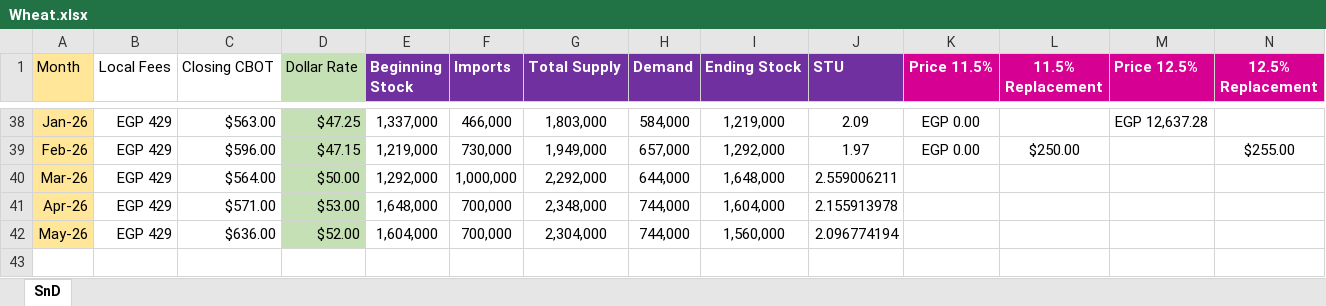
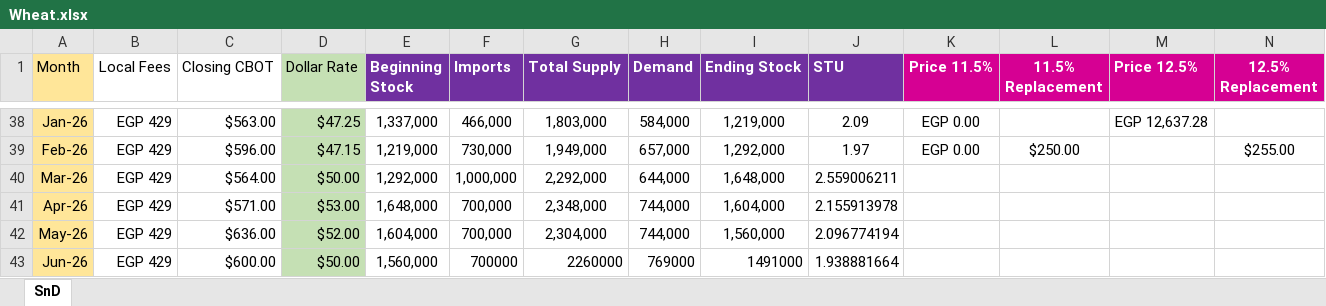
Before and after one commit to zeinasherif002/Adm-Medsofts-Commodities, an Excel workbook: Wheat.xlsx, sheet SnD, drawn as a sheet; only a part is shown, gaps mark what is left out; values as stored, in another font and other column widths than the file's, no borders; rows hold the shown columns only; the diff names each change by its address in the sheet, - before the commit and + after, or states it on an @@ line.

Commit message:
Add files via upload

```diff
--- a/Wheat.xlsx (sheet SnD)
+++ b/Wheat.xlsx (sheet SnD)
+row 43: Jun-26 | EGP 429 | $600.00 | $50.00 | 1,560,000 | 700000 | 2260000 | 769000 | 1491000 | 1.938881664
```
